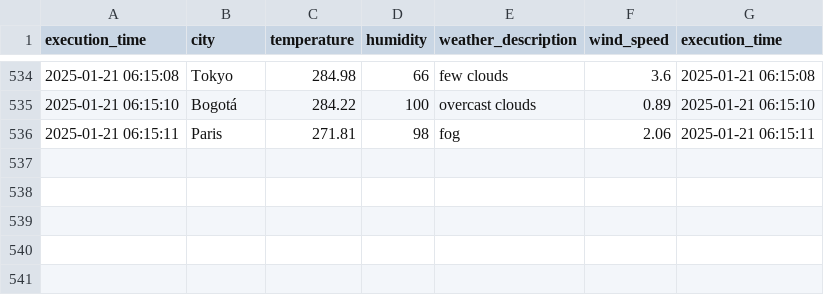
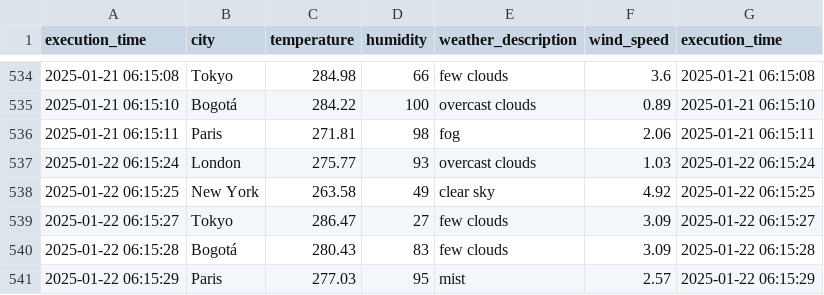
Before and after one commit to cortegons/Ejercicio-con-API-OpenWeather, a CSV file: weather_data.csv, drawn as a sheet; only a part is shown, gaps mark what is left out.

```diff
--- a/weather_data.csv
+++ b/weather_data.csv
@@ -536 +536,6 @@ execution_time,city,temperature,humidity,weather_description,wind_speed,executio
 2025-01-21 06:15:11,Paris,271.81,98,fog,2.06,2025-01-21 06:15:11
+2025-01-22 06:15:24,London,275.77,93,overcast clouds,1.03,2025-01-22 06:15:24
+2025-01-22 06:15:25,New York,263.58,49,clear sky,4.92,2025-01-22 06:15:25
+2025-01-22 06:15:27,Tokyo,286.47,27,few clouds,3.09,2025-01-22 06:15:27
+2025-01-22 06:15:28,Bogotá,280.43,83,few clouds,3.09,2025-01-22 06:15:28
+2025-01-22 06:15:29,Paris,277.03,95,mist,2.57,2025-01-22 06:15:29
```
Also changed, not shown: 1 other file.
